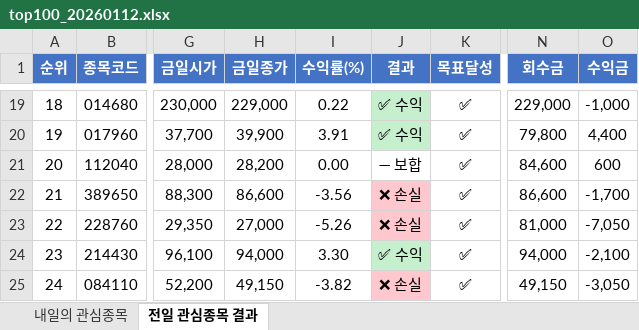
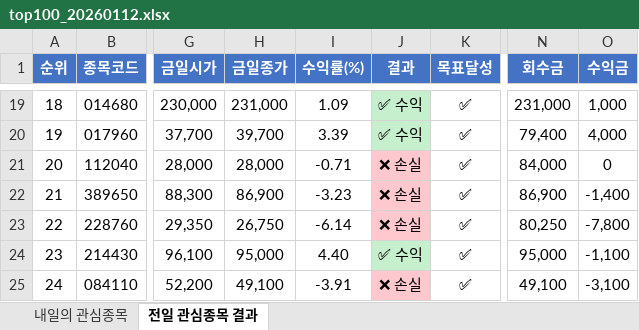
Before and after one commit to kimmove-blip/Stock, an Excel workbook: output/top100_20260112.xlsx, sheet 전일 관심종목 결과, drawn as a sheet; only a part is shown, gaps mark what is left out; values as stored, in another font and other column widths than the file's, no borders; the diff covers the shown part only; the diff names each change by its address in the sheet, - before the commit and + after, or states it on an @@ line.

```diff
--- a/output/top100_20260112.xlsx (sheet 전일 관심종목 결과)
+++ b/output/top100_20260112.xlsx (sheet 전일 관심종목 결과)
-H19 (금일종가): 229,000
+H19 (금일종가): 231,000
-I19 (수익률(%)): 0.22
+I19 (수익률(%)): 1.09
-N19 (회수금): 229,000
+N19 (회수금): 231,000
-O19 (수익금): -1,000
+O19 (수익금): 1,000
-H20 (금일종가): 39,900
+H20 (금일종가): 39,700
-I20 (수익률(%)): 3.91
+I20 (수익률(%)): 3.39
-N20 (회수금): 79,800
+N20 (회수금): 79,400
-O20 (수익금): 4,400
+O20 (수익금): 4,000
-H21 (금일종가): 28,200
+H21 (금일종가): 28,000
-I21 (수익률(%)): 0.00
+I21 (수익률(%)): -0.71
-J21 (결과): ➖ 보합
+J21 (결과): ❌ 손실
-J21 fill: none
+J21 fill: #FFC7CE
-N21 (회수금): 84,600
+N21 (회수금): 84,000
-O21 (수익금): 600
+O21 (수익금): 0
-H22 (금일종가): 86,600
+H22 (금일종가): 86,900
-I22 (수익률(%)): -3.56
+I22 (수익률(%)): -3.23
-N22 (회수금): 86,600
+N22 (회수금): 86,900
-O22 (수익금): -1,700
+O22 (수익금): -1,400
-H23 (금일종가): 27,000
+H23 (금일종가): 26,750
-I23 (수익률(%)): -5.26
+I23 (수익률(%)): -6.14
-N23 (회수금): 81,000
+N23 (회수금): 80,250
-O23 (수익금): -7,050
+O23 (수익금): -7,800
-H24 (금일종가): 94,000
+H24 (금일종가): 95,000
-I24 (수익률(%)): 3.30
+I24 (수익률(%)): 4.40
-N24 (회수금): 94,000
+N24 (회수금): 95,000
-O24 (수익금): -2,100
+O24 (수익금): -1,100
-H25 (금일종가): 49,150
+H25 (금일종가): 49,100
-I25 (수익률(%)): -3.82
+I25 (수익률(%)): -3.91
-N25 (회수금): 49,150
+N25 (회수금): 49,100
-O25 (수익금): -3,050
+O25 (수익금): -3,100
```
Also changed, not shown: 97 edited cells elsewhere in this sheet, sheet 내일의 관심종목, 43 other files.
